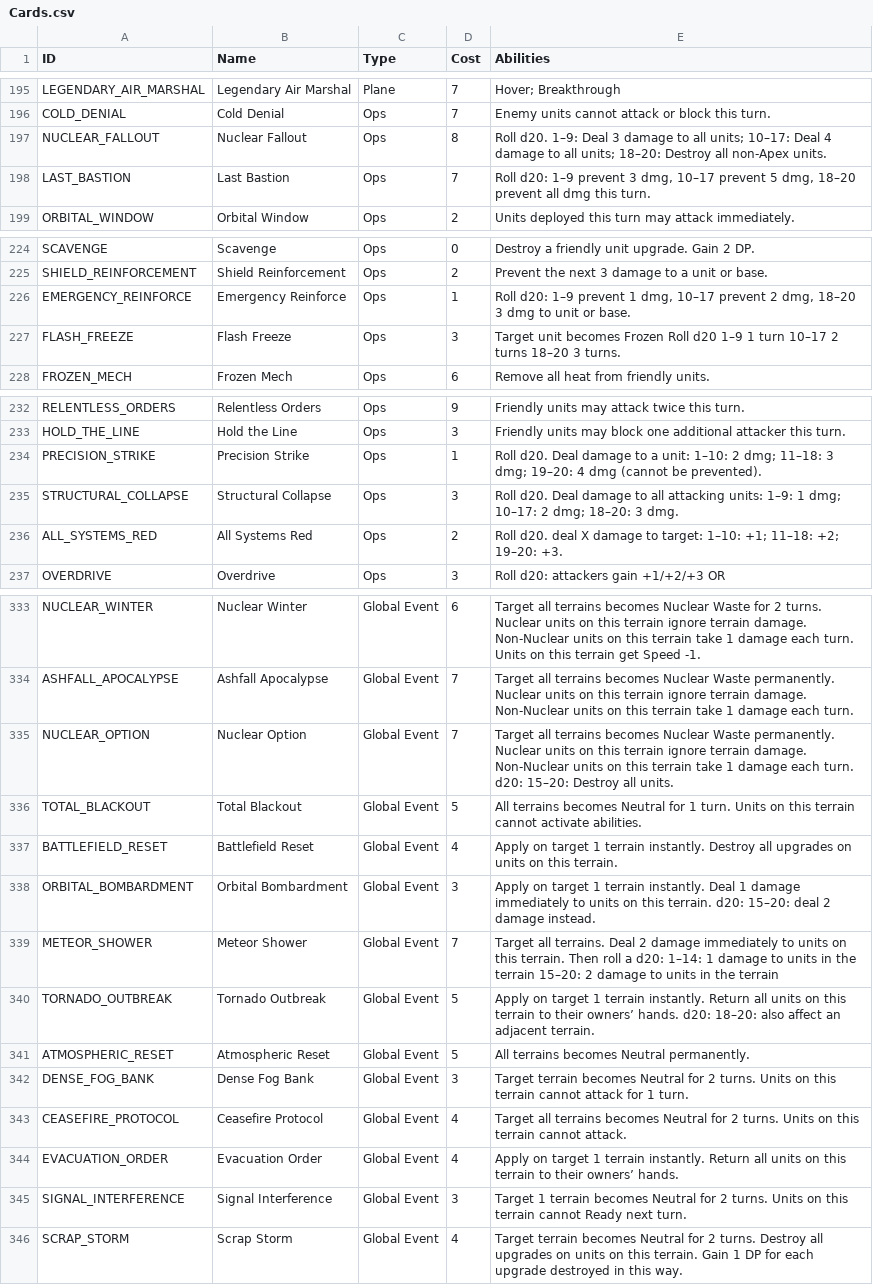
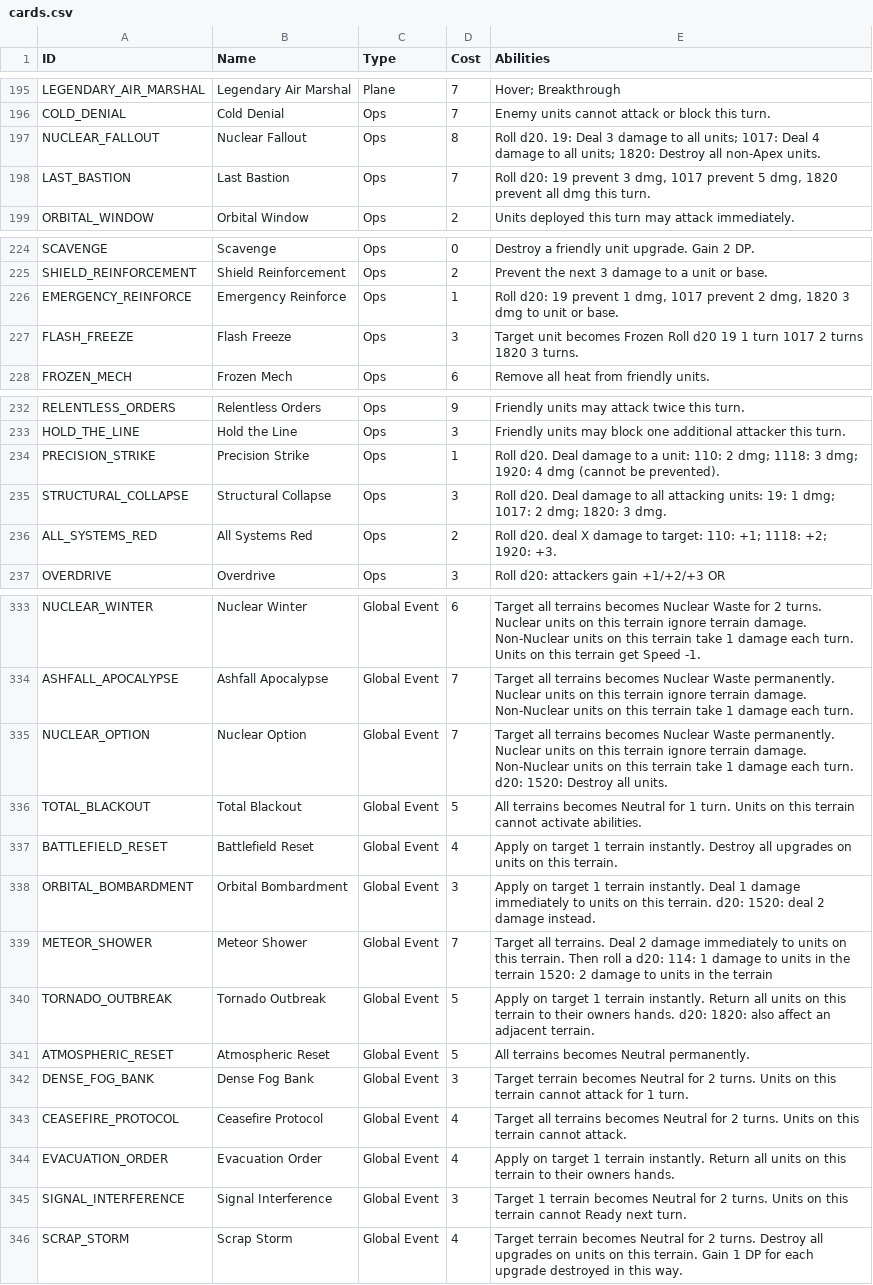
Before and after one commit to terracoretcg/terracore-cards, a CSV file: cards.csv (was Cards.csv), drawn as a sheet; only a part is shown, gaps mark what is left out; the diff covers the shown part only; the diff names each change by its address in the sheet, - before the commit and + after, or states it on an @@ line.

Commit message:
Update and rename Cards.csv to cards.csv

```diff
--- a/Cards.csv
+++ b/cards.csv
-E197 (Abilities): Roll d20. 1–9: Deal 3 damage to all units; 10–17: Deal 4 damage to all units; 18–20: Destroy all…
+E197 (Abilities): Roll d20. 19: Deal 3 damage to all units; 1017: Deal 4 damage to all units; 1820: Destroy all…
-E198 (Abilities): Roll d20: 1–9 prevent 3 dmg, 10–17 prevent 5 dmg, 18–20 prevent all…
+E198 (Abilities): Roll d20: 19 prevent 3 dmg, 1017 prevent 5 dmg, 1820 prevent all…
-E226 (Abilities): Roll d20: 1–9 prevent 1 dmg, 10–17 prevent 2 dmg, 18–20 3 dmg…
+E226 (Abilities): Roll d20: 19 prevent 1 dmg, 1017 prevent 2 dmg, 1820 3 dmg…
-E227 (Abilities): …Roll d20 1–9 1 turn 10–17 2 turns 18–20 3 turns.
+E227 (Abilities): …Roll d20 19 1 turn 1017 2 turns 1820 3 turns.
-E234 (Abilities): …a unit: 1–10: 2 dmg; 11–18: 3 dmg; 19–20: 4 dmg…
+E234 (Abilities): …a unit: 110: 2 dmg; 1118: 3 dmg; 1920: 4 dmg…
-E235 (Abilities): …attacking units: 1–9: 1 dmg; 10–17: 2 dmg; 18–20: 3 dmg.
+E235 (Abilities): …attacking units: 19: 1 dmg; 1017: 2 dmg; 1820: 3 dmg.
-E236 (Abilities): …to target: 1–10: +1; 11–18: +2; 19–20: +3.
+E236 (Abilities): …to target: 110: +1; 1118: +2; 1920: +3.
-E335 (Abilities): …turn. d20: 15–20: Destroy all…
+E335 (Abilities): …turn. d20: 1520: Destroy all…
-E338 (Abilities): …terrain. d20: 15–20: deal 2…
+E338 (Abilities): …terrain. d20: 1520: deal 2…
-E339 (Abilities): …a d20: 1–14: 1 damage to units in the terrain 15–20: 2 damage…
+E339 (Abilities): …a d20: 114: 1 damage to units in the terrain 1520: 2 damage…
-E340 (Abilities): …to their owners’ hands. d20: 18–20: also affect…
+E340 (Abilities): …to their owners hands. d20: 1820: also affect…
-E344 (Abilities): …to their owners’ hands.
+E344 (Abilities): …to their owners hands.
```
Also changed, not shown: 5 edited cells elsewhere in this file.
